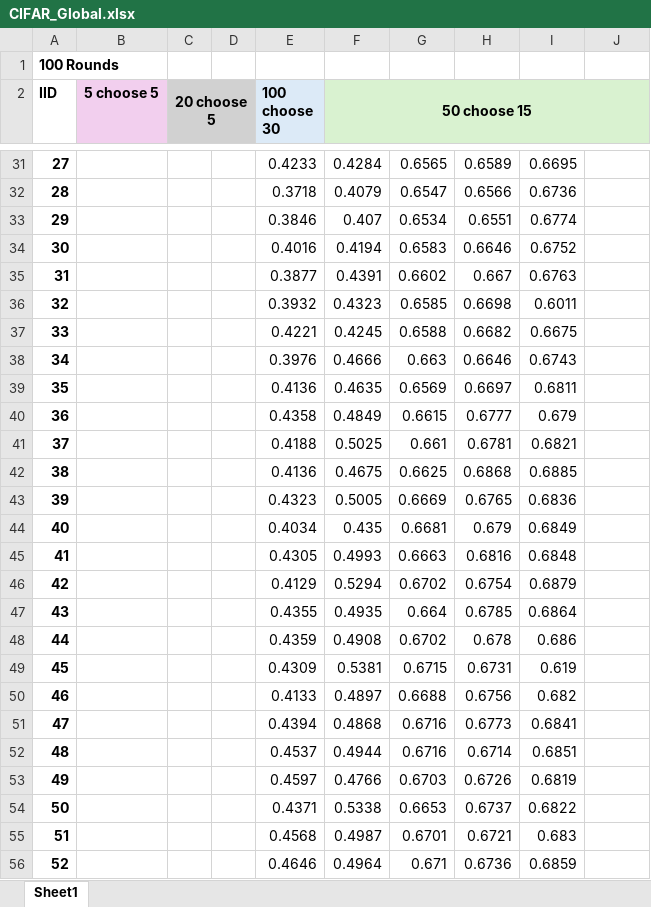
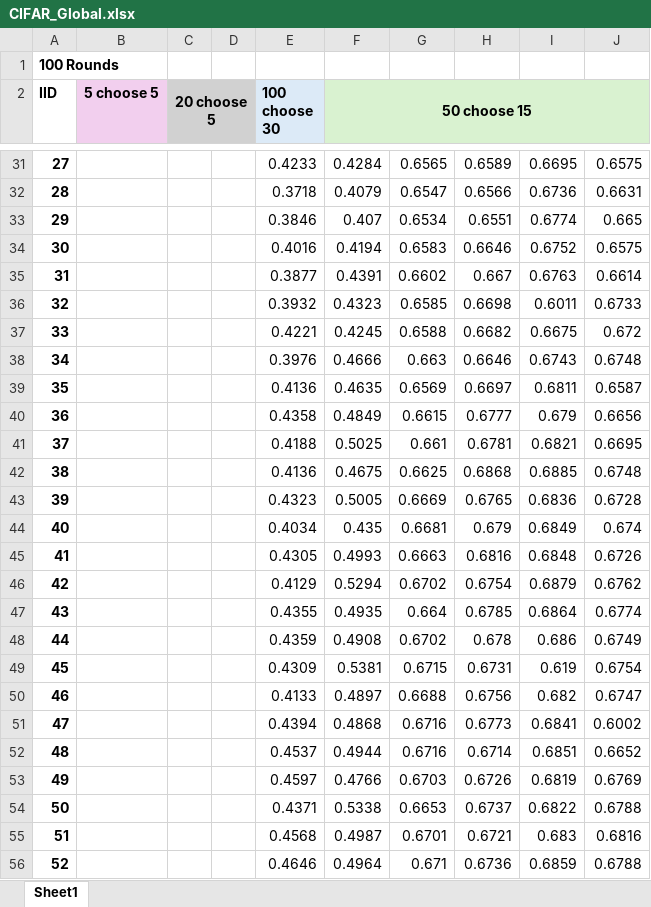
Before and after one commit to Ashley0909/Recover_FedAssets, an Excel workbook: CIFAR_Global.xlsx, sheet Sheet1, drawn as a sheet; only a part is shown, gaps mark what is left out; values as stored, in another font and other column widths than the file's, no borders; charts and pictures not drawn; the diff covers the shown part only; the diff names each change by its address in the sheet, - before the commit and + after, or states it on an @@ line.

```diff
--- a/CIFAR_Global.xlsx (sheet Sheet1)
+++ b/CIFAR_Global.xlsx (sheet Sheet1)
-G2:J2 fill: #D9F2D0
+G2:J2 fill: none
-J31: (empty)
+J31: 0.6575
-J32: (empty)
+J32: 0.6631
-J33: (empty)
+J33: 0.665
-J34: (empty)
+J34: 0.6575
-J35: (empty)
+J35: 0.6614
-J36: (empty)
+J36: 0.6733
-J37: (empty)
+J37: 0.672
-J38: (empty)
+J38: 0.6748
-J39: (empty)
+J39: 0.6587
-J40: (empty)
+J40: 0.6656
-J41: (empty)
+J41: 0.6695
-J42: (empty)
+J42: 0.6748
-J43: (empty)
+J43: 0.6728
-J44: (empty)
+J44: 0.674
-J45: (empty)
+J45: 0.6726
-J46: (empty)
+J46: 0.6762
-J47: (empty)
+J47: 0.6774
-J48: (empty)
+J48: 0.6749
-J49: (empty)
+J49: 0.6754
-J50: (empty)
+J50: 0.6747
-J51: (empty)
+J51: 0.6002
-J52: (empty)
+J52: 0.6652
-J53: (empty)
+J53: 0.6769
-J54: (empty)
+J54: 0.6788
-J55: (empty)
+J55: 0.6816
-J56: (empty)
+J56: 0.6788
```
Also changed, not shown: 374 edited cells elsewhere in this sheet, charts or pictures, 1 other file.
